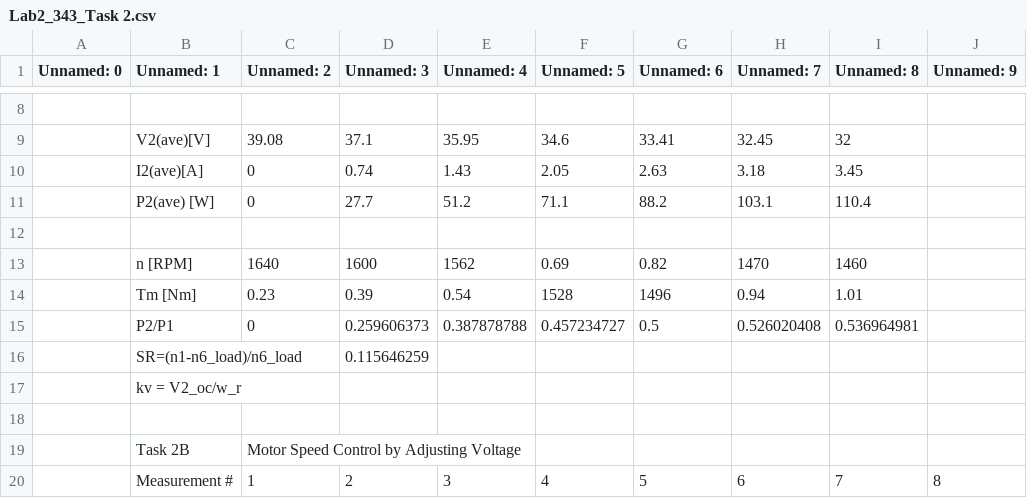
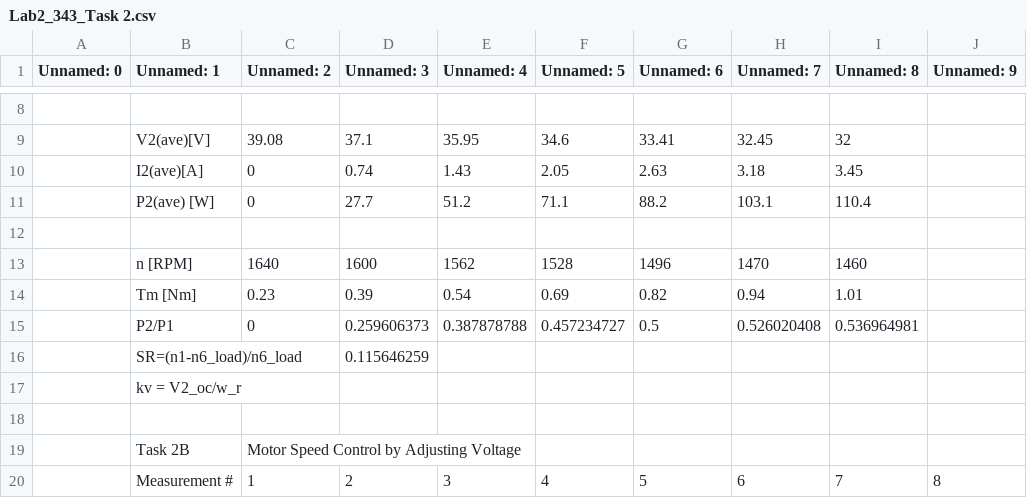
Before and after one commit to Undertaker-86/elec_343, a CSV file: l2/Lab2_343_Task 2.csv, drawn as a sheet; only a part is shown, gaps mark what is left out; the diff names each change by its address in the sheet, - before the commit and + after, or states it on an @@ line.

```diff
--- a/l2/Lab2_343_Task 2.csv
+++ b/l2/Lab2_343_Task 2.csv
-F13 (Unnamed: 5): 0.69
+F13 (Unnamed: 5): 1528
-G13 (Unnamed: 6): 0.82
+G13 (Unnamed: 6): 1496
-F14 (Unnamed: 5): 1528
+F14 (Unnamed: 5): 0.69
-G14 (Unnamed: 6): 1496
+G14 (Unnamed: 6): 0.82
```
Also changed, not shown: 11 other files.
